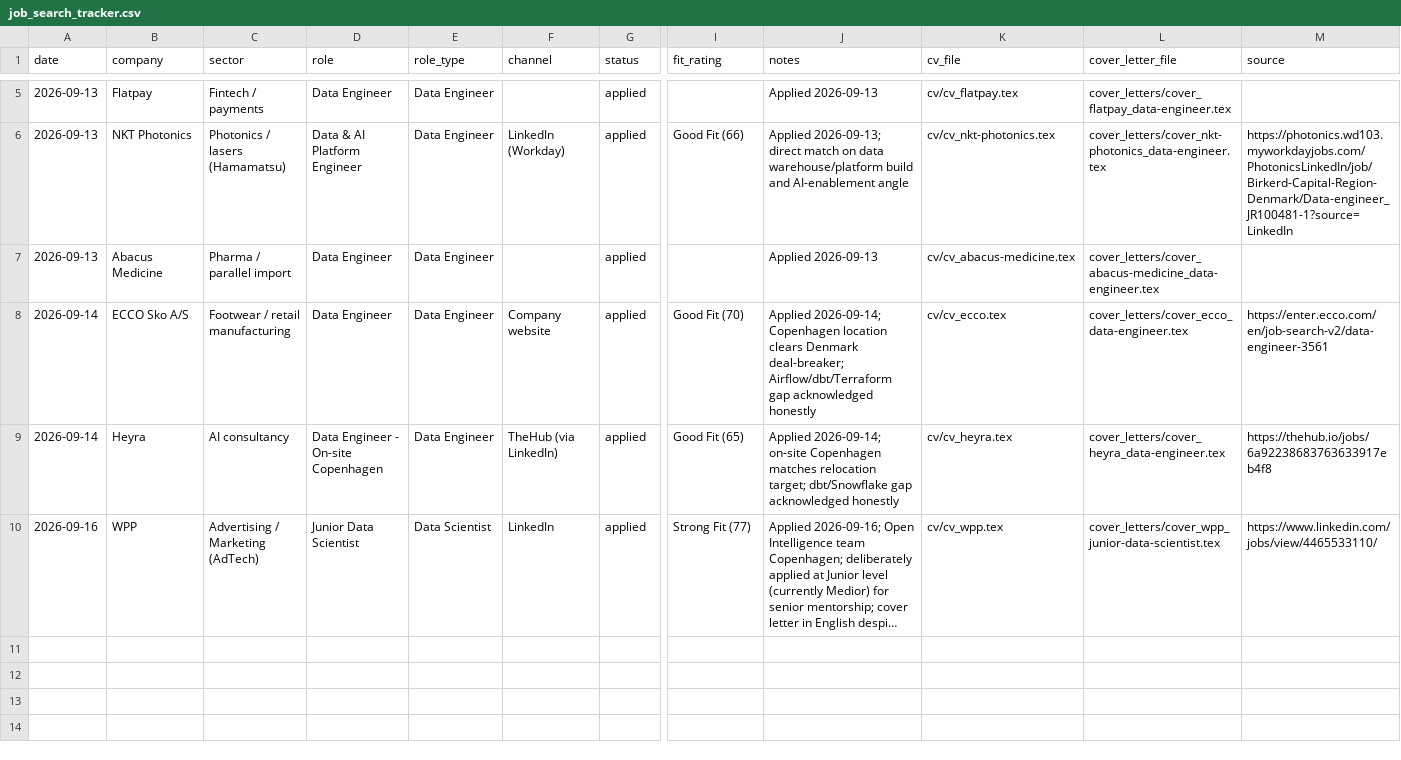
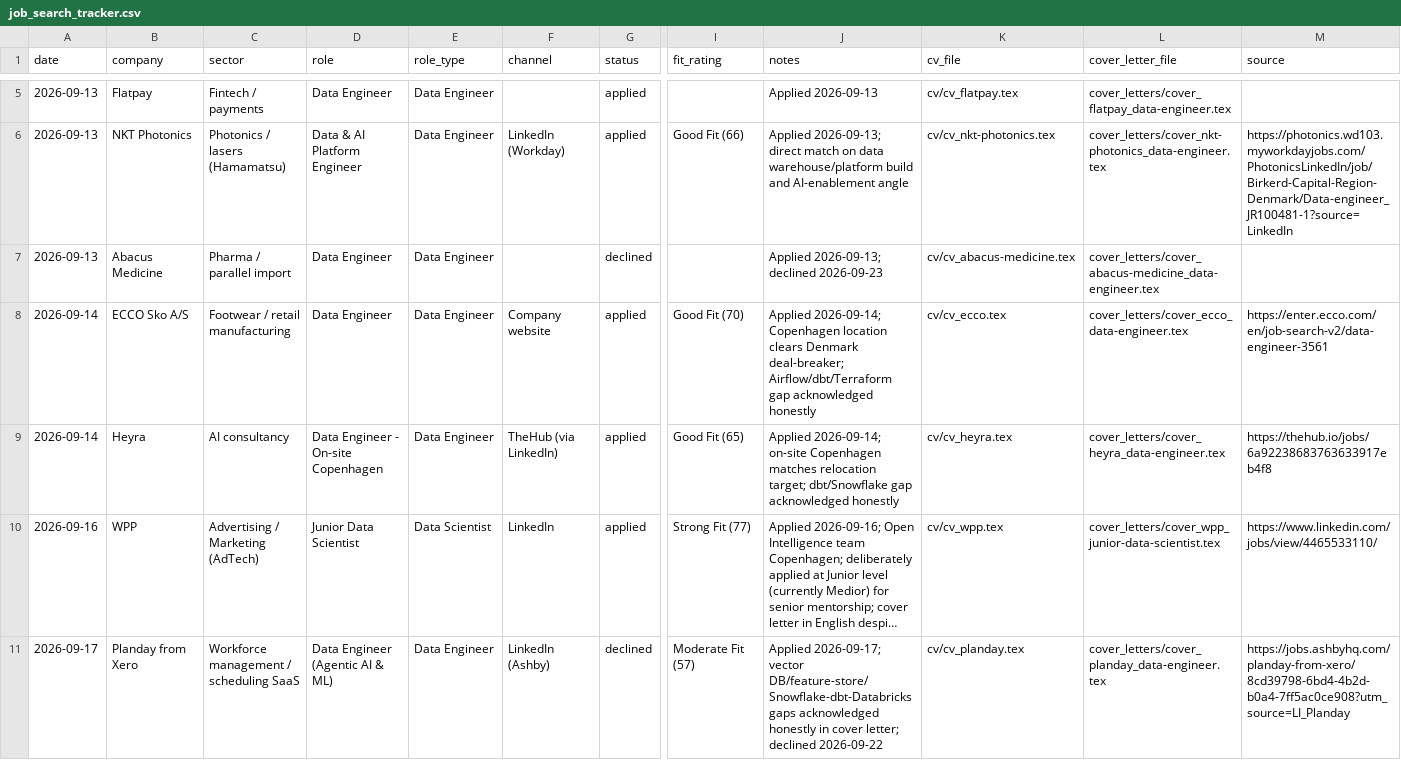
Before and after one commit to Ochku/ai-job-search, a CSV file: job_search_tracker.csv, drawn as a sheet; only a part is shown, gaps mark what is left out; long unchanged cells end in …; rows hold the shown columns only; the diff covers the shown part only; the diff names each change by its address in the sheet, - before the commit and + after, or states it on an @@ line.

```diff
--- a/job_search_tracker.csv
+++ b/job_search_tracker.csv
-G7 (status): applied
+G7 (status): declined
-J7 (notes): Applied 2026-09-13
+J7 (notes): Applied 2026-09-13; declined 2026-09-23
+row 11: 2026-09-17 | Planday from Xero | Workforce management / scheduling SaaS | Data Engineer (Agentic AI & ML) | Data Engineer | LinkedIn (Ashby) | declined | Moderate Fit (57) | Applied 2026-09-17; vector DB/feature-store/Snowflake-dbt-Databricks gaps acknowledged honestly in cover letter; declined 2026-09-22 | cv/cv_planday.tex | cover_letters/cover_planday_data-engineer.tex | https://jobs.ashbyhq.com/planday-from-xero/8cd39798-6bd4-4b2d-b0a4-7ff5ac0ce908?utm_source=LI_Planday
```
Also changed, not shown: 4 added rows elsewhere in this file, 2 other files.
